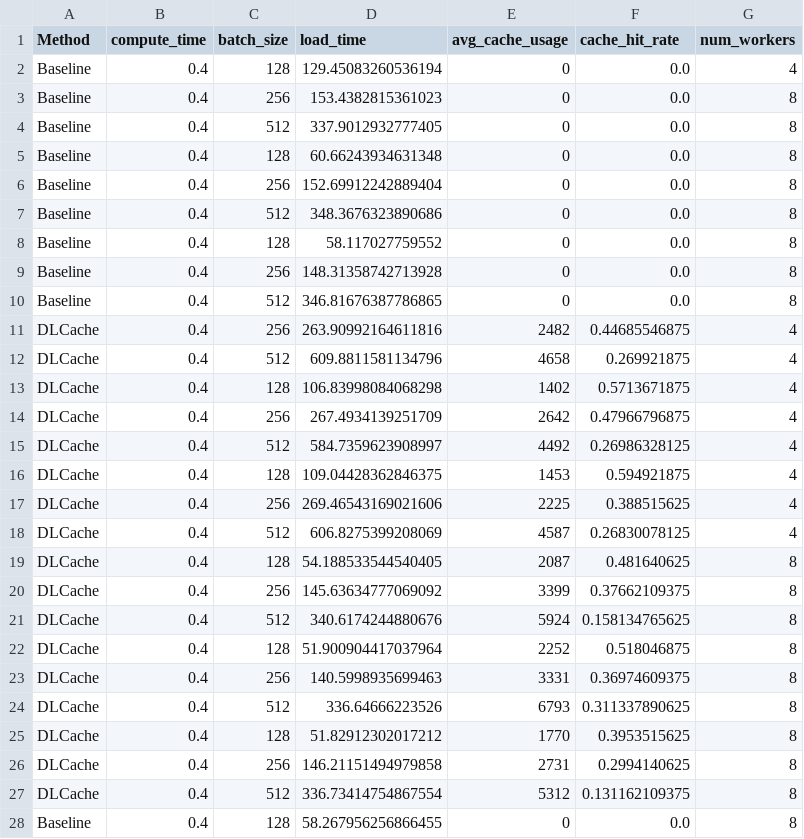
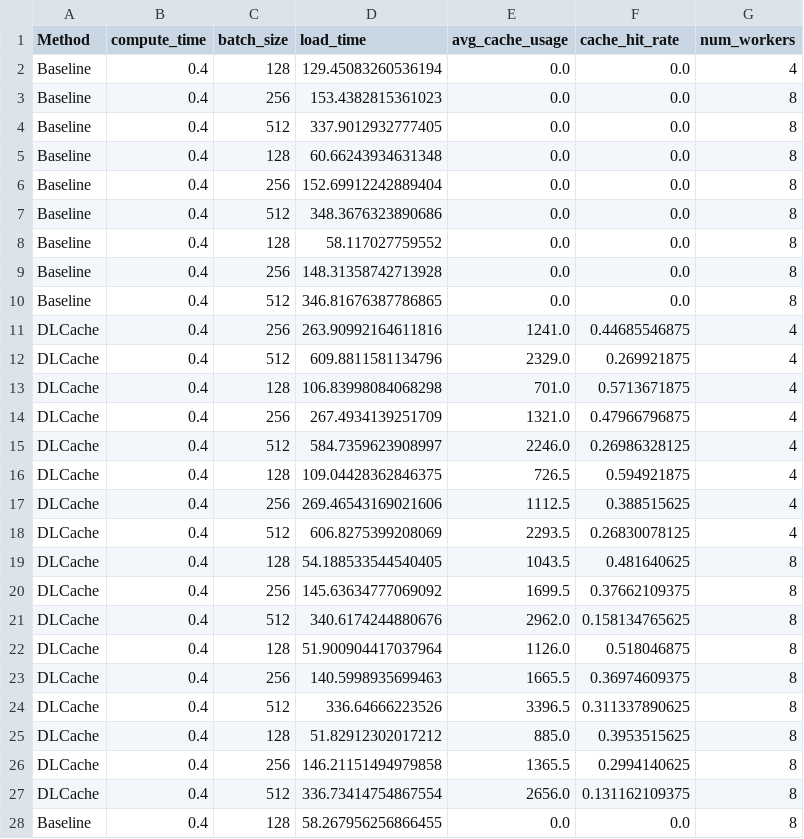
Before and after one commit to VUZhuangweiKang/DLCache, a CSV file: experiments/exp1/librispeech/data.csv, drawn as a sheet; only a part is shown; the diff covers the shown part only.

```diff
--- a/experiments/exp1/librispeech/data.csv
+++ b/experiments/exp1/librispeech/data.csv
@@ -1,28 +1,28 @@
 Method,compute_time,batch_size,load_time,avg_cache_usage,cache_hit_rate,num_workers
-Baseline,0.4,128,129.45083260536194,0,0.0,4
-Baseline,0.4,256,153.4382815361023,0,0.0,8
-Baseline,0.4,512,337.9012932777405,0,0.0,8
-Baseline,0.4,128,60.66243934631348,0,0.0,8
-Baseline,0.4,256,152.69912242889404,0,0.0,8
-Baseline,0.4,512,348.3676323890686,0,0.0,8
-Baseline,0.4,128,58.117027759552,0,0.0,8
-Baseline,0.4,256,148.31358742713928,0,0.0,8
-Baseline,0.4,512,346.81676387786865,0,0.0,8
-DLCache,0.4,256,263.90992164611816,2482,0.44685546875,4
-DLCache,0.4,512,609.8811581134796,4658,0.269921875,4
-DLCache,0.4,128,106.83998084068298,1402,0.5713671875,4
-DLCache,0.4,256,267.4934139251709,2642,0.47966796875,4
-DLCache,0.4,512,584.7359623908997,4492,0.26986328125,4
-DLCache,0.4,128,109.04428362846375,1453,0.594921875,4
-DLCache,0.4,256,269.46543169021606,2225,0.388515625,4
-DLCache,0.4,512,606.8275399208069,4587,0.26830078125,4
-DLCache,0.4,128,54.188533544540405,2087,0.481640625,8
-DLCache,0.4,256,145.63634777069092,3399,0.37662109375,8
-DLCache,0.4,512,340.6174244880676,5924,0.158134765625,8
-DLCache,0.4,128,51.900904417037964,2252,0.518046875,8
-DLCache,0.4,256,140.5998935699463,3331,0.36974609375,8
-DLCache,0.4,512,336.64666223526,6793,0.311337890625,8
-DLCache,0.4,128,51.82912302017212,1770,0.3953515625,8
-DLCache,0.4,256,146.21151494979858,2731,0.2994140625,8
-DLCache,0.4,512,336.73414754867554,5312,0.131162109375,8
-Baseline,0.4,128,58.267956256866455,0,0.0,8
+Baseline,0.4,128,129.45083260536194,0.0,0.0,4
+Baseline,0.4,256,153.4382815361023,0.0,0.0,8
+Baseline,0.4,512,337.9012932777405,0.0,0.0,8
+Baseline,0.4,128,60.66243934631348,0.0,0.0,8
+Baseline,0.4,256,152.69912242889404,0.0,0.0,8
+Baseline,0.4,512,348.3676323890686,0.0,0.0,8
+Baseline,0.4,128,58.117027759552,0.0,0.0,8
+Baseline,0.4,256,148.31358742713928,0.0,0.0,8
+Baseline,0.4,512,346.81676387786865,0.0,0.0,8
+DLCache,0.4,256,263.90992164611816,1241.0,0.44685546875,4
+DLCache,0.4,512,609.8811581134796,2329.0,0.269921875,4
+DLCache,0.4,128,106.83998084068298,701.0,0.5713671875,4
+DLCache,0.4,256,267.4934139251709,1321.0,0.47966796875,4
+DLCache,0.4,512,584.7359623908997,2246.0,0.26986328125,4
+DLCache,0.4,128,109.04428362846375,726.5,0.594921875,4
+DLCache,0.4,256,269.46543169021606,1112.5,0.388515625,4
+DLCache,0.4,512,606.8275399208069,2293.5,0.26830078125,4
+DLCache,0.4,128,54.188533544540405,1043.5,0.481640625,8
+DLCache,0.4,256,145.63634777069092,1699.5,0.37662109375,8
+DLCache,0.4,512,340.6174244880676,2962.0,0.158134765625,8
+DLCache,0.4,128,51.900904417037964,1126.0,0.518046875,8
+DLCache,0.4,256,140.5998935699463,1665.5,0.36974609375,8
+DLCache,0.4,512,336.64666223526,3396.5,0.311337890625,8
+DLCache,0.4,128,51.82912302017212,885.0,0.3953515625,8
+DLCache,0.4,256,146.21151494979858,1365.5,0.2994140625,8
+DLCache,0.4,512,336.73414754867554,2656.0,0.131162109375,8
+Baseline,0.4,128,58.267956256866455,0.0,0.0,8
```
Also changed, not shown: 113 edited cells elsewhere in this file, experiments/exp1/imagenet/data.csv, 20 other files.
